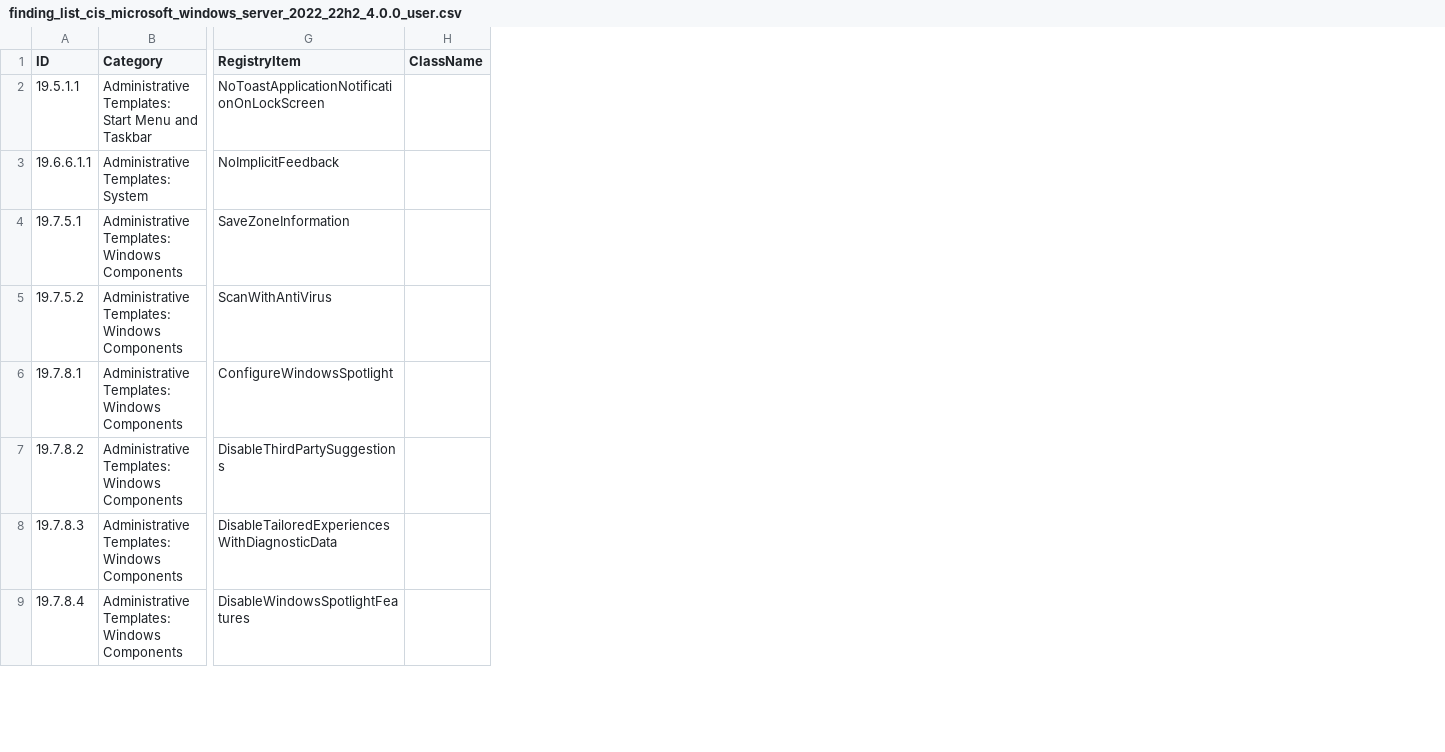
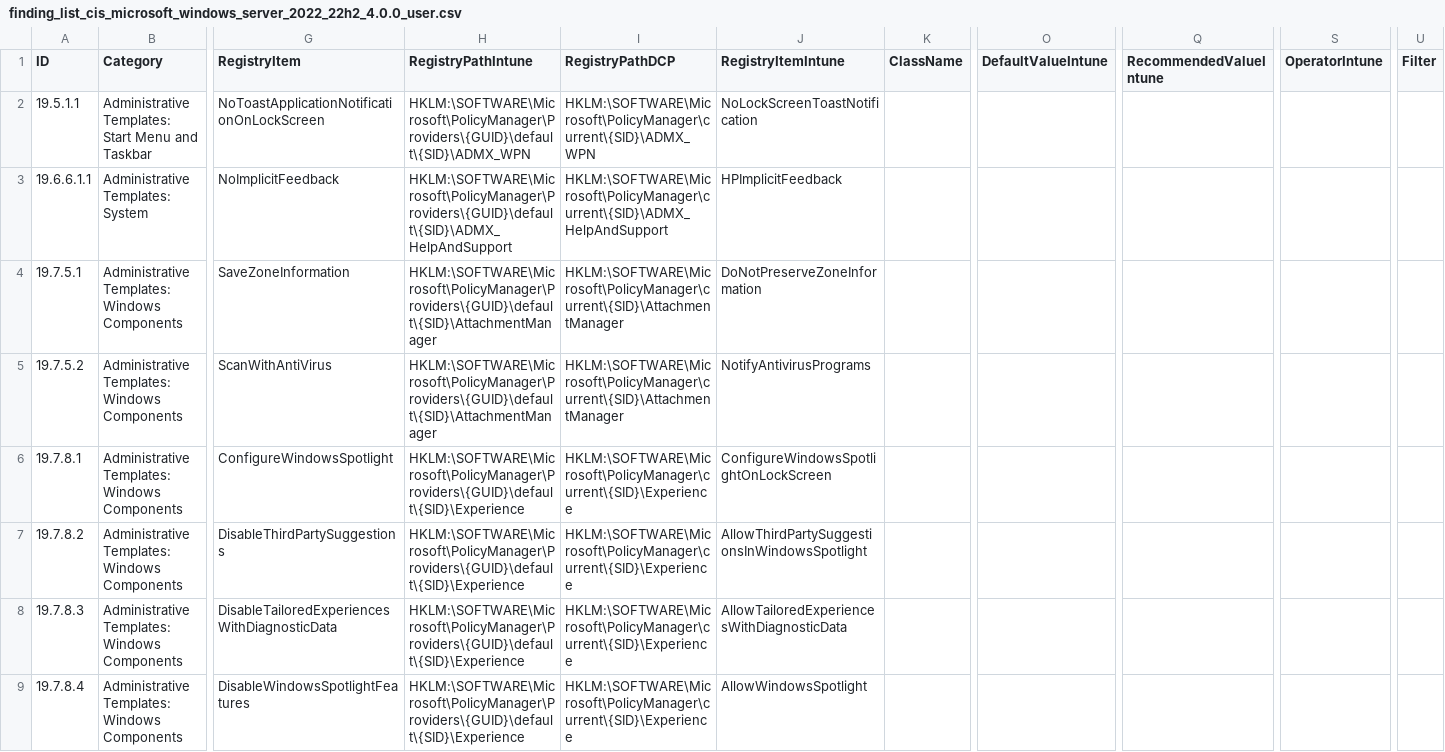
Before and after one commit to 0x6d69636b/windows_hardening, a CSV file: lists/finding_list_cis_microsoft_windows_server_2022_22h2_4.0.0_user.csv, drawn as a sheet; only a part is shown, gaps mark what is left out; the diff names each change by its address in the sheet, - before the commit and + after, or states it on an @@ line.

Commit message:
Regenerate Windows Server 2022 22H2 v4.0.0 CIS list

```diff
--- a/lists/finding_list_cis_microsoft_windows_server_2022_22h2_4.0.0_user.csv
+++ b/lists/finding_list_cis_microsoft_windows_server_2022_22h2_4.0.0_user.csv
+column H (RegistryPathIntune), rows 2-9: HKLM:\SOFTWARE\Microsoft\PolicyManager\Providers\{GUID}\default\{SID}\ADMX_WPN | HKLM:\SOFTWARE\Microsoft\PolicyManager\Providers\{GUID}\default\{SID}\ADMX_HelpAndSupport | HKLM:\SOFTWARE\Microsoft\PolicyManager\Providers\{GUID}\default\{SID}\AttachmentManager | HKLM:\SOFTWARE\Microsoft\PolicyManager\Providers\{GUID}\default\{SID}\AttachmentManager | HKLM:\SOFTWARE\Microsoft\PolicyManager\Providers\{GUID}\default\{SID}\Experience | HKLM:\SOFTWARE\Microsoft\PolicyManager\Providers\{GUID}\default\{SID}\Experience | HKLM:\SOFTWARE\Microsoft\PolicyManager\Providers\{GUID}\default\{SID}\Experience | HKLM:\SOFTWARE\Microsoft\PolicyManager\Providers\{GUID}\default\{SID}\Experience
+column I (RegistryPathDCP), rows 2-9: HKLM:\SOFTWARE\Microsoft\PolicyManager\current\{SID}\ADMX_WPN | HKLM:\SOFTWARE\Microsoft\PolicyManager\current\{SID}\ADMX_HelpAndSupport | HKLM:\SOFTWARE\Microsoft\PolicyManager\current\{SID}\AttachmentManager | HKLM:\SOFTWARE\Microsoft\PolicyManager\current\{SID}\AttachmentManager | HKLM:\SOFTWARE\Microsoft\PolicyManager\current\{SID}\Experience | HKLM:\SOFTWARE\Microsoft\PolicyManager\current\{SID}\Experience | HKLM:\SOFTWARE\Microsoft\PolicyManager\current\{SID}\Experience | HKLM:\SOFTWARE\Microsoft\PolicyManager\current\{SID}\Experience
+column J (RegistryItemIntune), rows 2-9: NoLockScreenToastNotification | HPImplicitFeedback | DoNotPreserveZoneInformation | NotifyAntivirusPrograms | ConfigureWindowsSpotlightOnLockScreen | AllowThirdPartySuggestionsInWindowsSpotlight | AllowTailoredExperiencesWithDiagnosticData | AllowWindowsSpotlight
+column O (DefaultValueIntune), empty
+column Q (RecommendedValueIntune), empty
+column S (OperatorIntune), empty
+column U (Filter), empty
```
